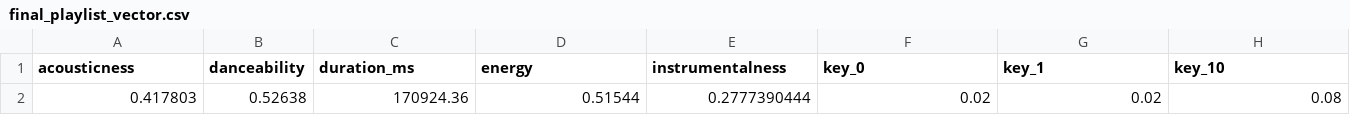
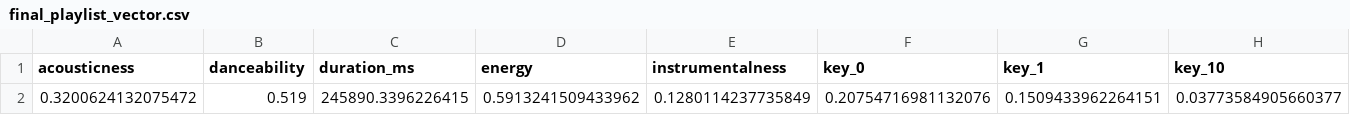
Before and after one commit to Stanley-Wang910/trading-fours, a CSV file: final_playlist_vector.csv, drawn as a sheet; only a part is shown; removed rows and columns are numbered as before the commit, all else as after; rows hold the shown columns only; the diff names each change by its address in the sheet, - before the commit and + after, or states it on an @@ line.

```diff
--- a/final_playlist_vector.csv
+++ b/final_playlist_vector.csv
-row 2: 0.417803 | 0.52638 | 170924.36 | 0.51544 | 0.2777390444 | 0.02 | 0.02 | 0.08
+row 2: 0.3200624132075472 | 0.519 | 245890.3396226415 | 0.5913241509433962 | 0.1280114237735849 | 0.20754716981132076 | 0.1509433962264151 | 0.03773584905660377
```
Also changed, not shown: personalized_vector.csv, top_songs.csv, 14 other files.
